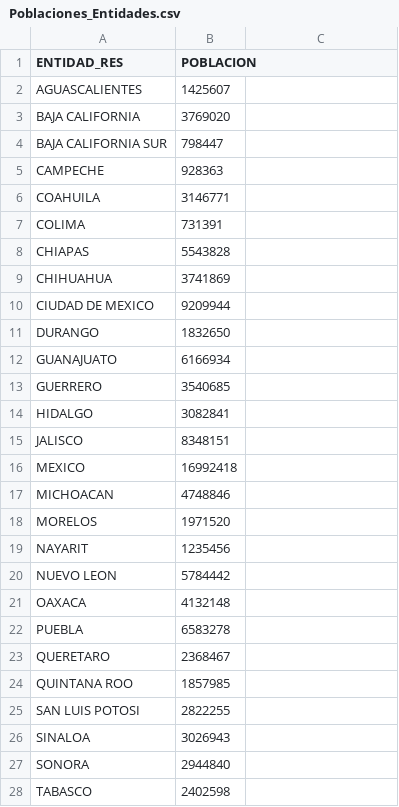
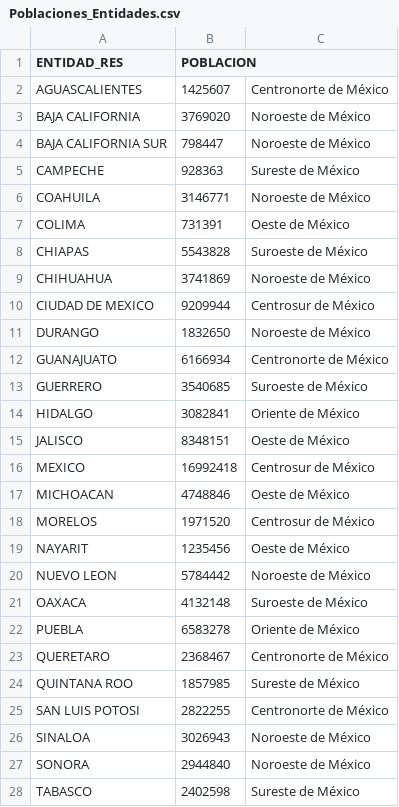
Before and after one commit to AllanZamb/DatosAbiertosCOVID19, a CSV file: poblaciones/Poblaciones_Entidades.csv, drawn as a sheet; only a part is shown; the diff covers the shown part only.

```diff
--- a/poblaciones/Poblaciones_Entidades.csv
+++ b/poblaciones/Poblaciones_Entidades.csv
@@ -2,27 +2,27 @@ ENTIDAD_RES,POBLACION
-AGUASCALIENTES,1425607
-BAJA CALIFORNIA,3769020
-BAJA CALIFORNIA SUR,798447
-CAMPECHE,928363
-COAHUILA,3146771
-COLIMA,731391
-CHIAPAS,5543828
-CHIHUAHUA,3741869
-CIUDAD DE MEXICO,9209944
-DURANGO,1832650
-GUANAJUATO,6166934
-GUERRERO,3540685
-HIDALGO,3082841
-JALISCO,8348151
-MEXICO,16992418
-MICHOACAN,4748846
-MORELOS,1971520
-NAYARIT,1235456
-NUEVO LEON,5784442
-OAXACA,4132148
-PUEBLA,6583278
-QUERETARO,2368467
-QUINTANA ROO,1857985
-SAN LUIS POTOSI,2822255
-SINALOA,3026943
-SONORA,2944840
-TABASCO,2402598
+AGUASCALIENTES,1425607,Centronorte de México
+BAJA CALIFORNIA,3769020,Noroeste de México
+BAJA CALIFORNIA SUR,798447,Noroeste de México
+CAMPECHE,928363,Sureste de México
+COAHUILA,3146771,Noroeste de México
+COLIMA,731391,Oeste de México
+CHIAPAS,5543828,Suroeste de México
+CHIHUAHUA,3741869,Noroeste de México
+CIUDAD DE MEXICO,9209944,Centrosur de México
+DURANGO,1832650,Noroeste de México
+GUANAJUATO,6166934,Centronorte de México
+GUERRERO,3540685,Suroeste de México
+HIDALGO,3082841,Oriente de México
+JALISCO,8348151,Oeste de México
+MEXICO,16992418,Centrosur de México
+MICHOACAN,4748846,Oeste de México
+MORELOS,1971520,Centrosur de México
+NAYARIT,1235456,Oeste de México
+NUEVO LEON,5784442,Noroeste de México
+OAXACA,4132148,Suroeste de México
+PUEBLA,6583278,Oriente de México
+QUERETARO,2368467,Centronorte de México
+QUINTANA ROO,1857985,Sureste de México
+SAN LUIS POTOSI,2822255,Centronorte de México
+SINALOA,3026943,Noroeste de México
+SONORA,2944840,Noroeste de México
+TABASCO,2402598,Sureste de México
```
Also changed, not shown: 5 edited cells elsewhere in this file, 3 other files.
